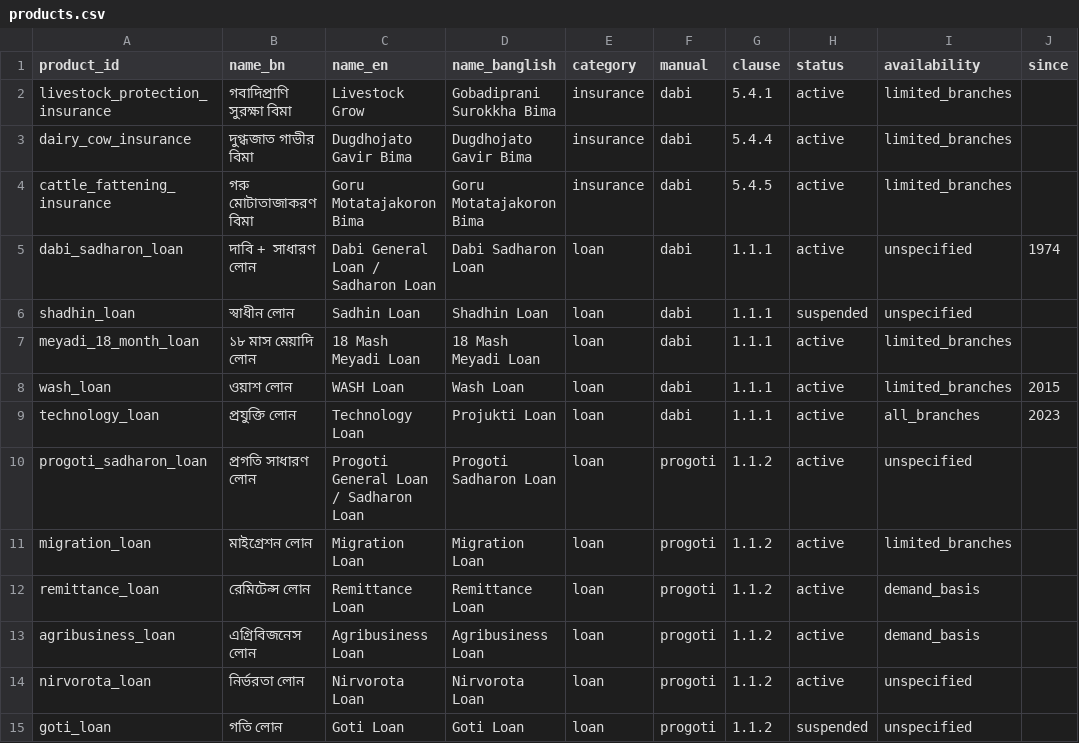
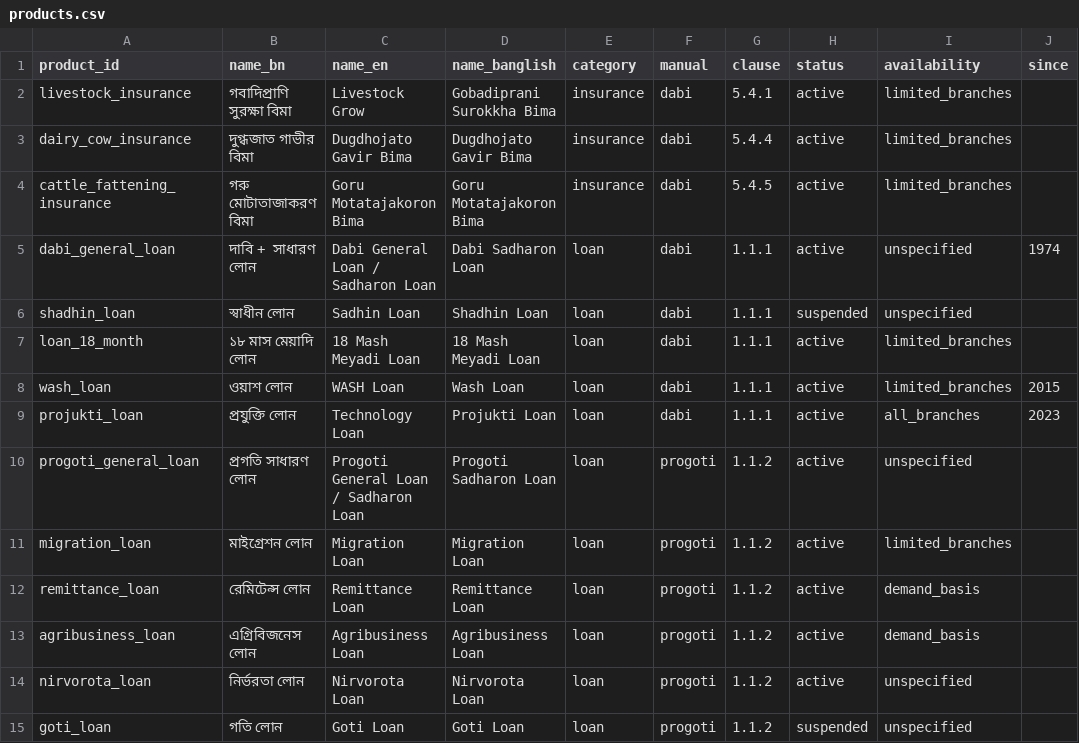
Before and after one commit to Sadman-Rahman25/bengali-faq-assistant, a CSV file: data/registry/products.csv, drawn as a sheet; only a part is shown; the diff covers the shown part only; the diff names each change by its address in the sheet, - before the commit and + after, or states it on an @@ line.

Commit message:
Re-key the registry to the catalogue, and fold the Credit Shield stub
The registry arrived with 15 keys that named products and insurers the
catalogue already held under different names. All 15 are re-keyed in
place to the catalogue's key; no row was added on either side, because
every one was the same thing twice.

  technology_loan            -> projukti_loan
  meyadi_18_month_loan       -> loan_18_month
  dabi_sadharon_loan         -> dabi_general_loan
  progoti_sadharon_loan      -> progoti_general_loan
  unmesh_rin                 -> unmesh_loan
  sadharon_shonchoi          -> general_savings
  one_half_profit_savings    -> onehalf_profit_savings
  one_time_fixed_savings     -> lumpsum_fixed_savings
  chhaya_savings_insurance   -> chaya_savings_insurance
  livestock_protection_insurance -> livestock_insurance
  arogya_rin                 -> arogya_loan
  sena / green_delta / pioneer -> shena_insurance / green_delta_insurance
                                  / pioneer_insurance

THE TWELFTH WAS NOT A RENAME. ঋণ নিরাপত্তা বিমা was keyed
credit_shield_insurance, which in the catalogue is the stub with NO
defining chunk -- সূচনা names it once and never describes it. The real
product, defining_chunk_id progoti_0210, is loan_security_insurance. An
id join and a name join therefore disagreed about the same insurance.
The field team confirmed in review that the two names are one product,
so the registry row is now loan_security_insurance (name_en: Credit
Shield Insurance) and productmatch folds ক্রেডিট শিল্ড in as an alias
rather than carrying it as a product of its own. corpus_gaps.md 1.3 asked
the question; 1.4 records the answer and its source.

products_catalogue.csv is regenerated, not hand-edited -- products.py
builds it from productmatch. Its four programme rows also gained chunks,
which is the R1 heading fix: the recovered heading
2.1.1 gruupbhittik sheba (dabi, bcup o cdp) names three programmes, so
the chunks under it now tag them.

python registry.py --check: 16 mismatches -> 1. The remaining one is
chartered_life, which insurers.csv itself records as added by the field
team and present in neither manual. It is reported, not invented.

```diff
--- a/data/registry/products.csv
+++ b/data/registry/products.csv
-A2 (product_id): livestock_protection_insurance
+A2 (product_id): livestock_insurance
-A5 (product_id): dabi_sadharon_loan
+A5 (product_id): dabi_general_loan
-A7 (product_id): meyadi_18_month_loan
+A7 (product_id): loan_18_month
-A9 (product_id): technology_loan
+A9 (product_id): projukti_loan
-A10 (product_id): progoti_sadharon_loan
+A10 (product_id): progoti_general_loan
```
Also changed, not shown: 7 edited cells elsewhere in this file, data/registry/insurers.csv, products_catalogue.csv, 2 other files.
